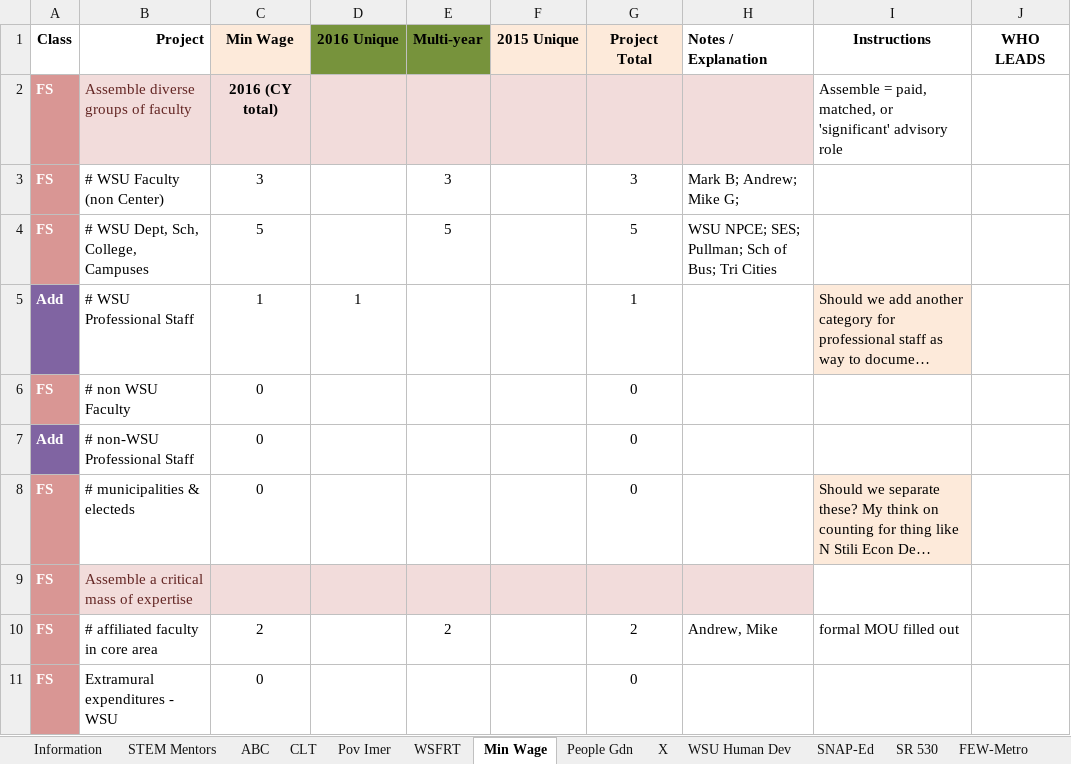
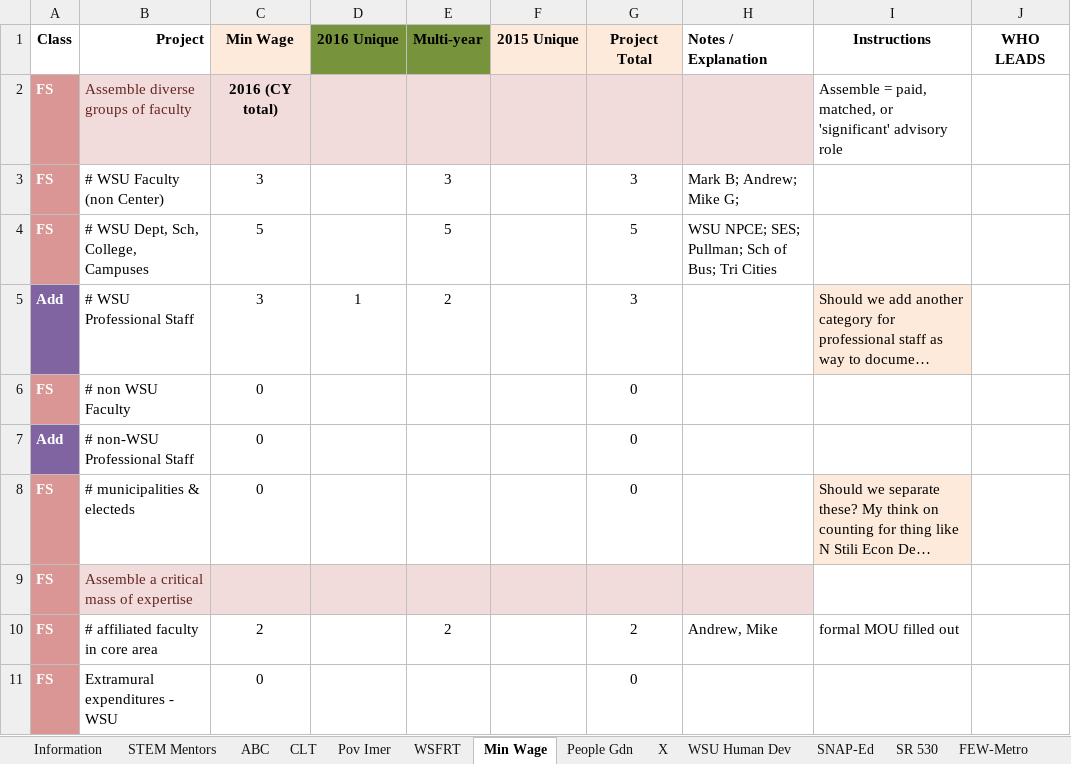
Before and after one commit to ReidTissing/groupcommit, an Excel workbook: 2016 Project Impact Tracking.xlsx, sheet Min Wage, drawn as a sheet; only a part is shown; long unchanged cells end in …; values as stored, in another font and other column widths than the file's, no borders; the diff names each change by its address in the sheet, - before the commit and + after, or states it on an @@ line.

Commit message:
Added Income

```diff
--- a/2016 Project Impact Tracking.xlsx (sheet Min Wage)
+++ b/2016 Project Impact Tracking.xlsx (sheet Min Wage)
-C5 (Min Wage): 1
+C5 (Min Wage): 3
-E5 (Multi-year): (empty)
+E5 (Multi-year): 2
-G5 (Project Total): 1
+G5 (Project Total): 3
```
Also changed, not shown: sheet Year Summary Template.
